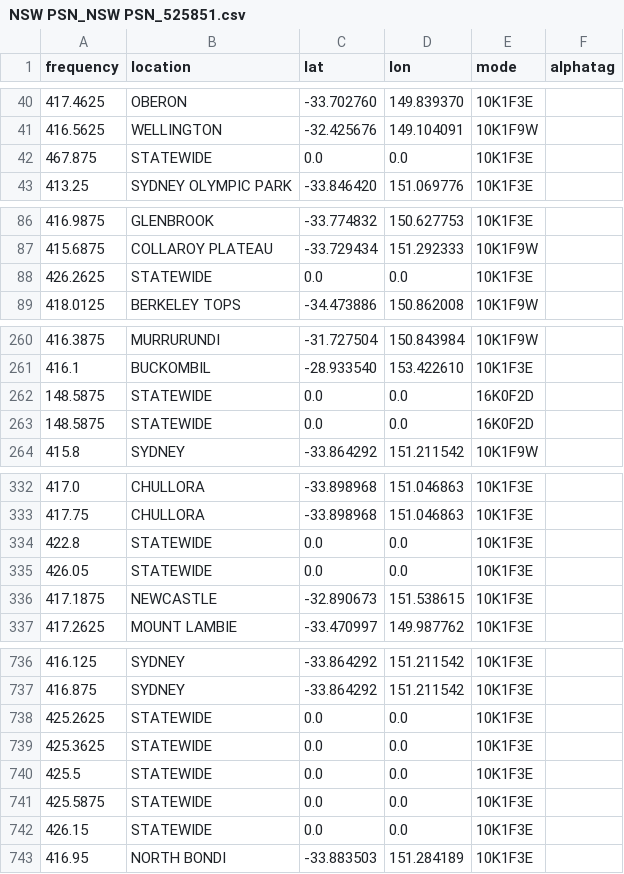
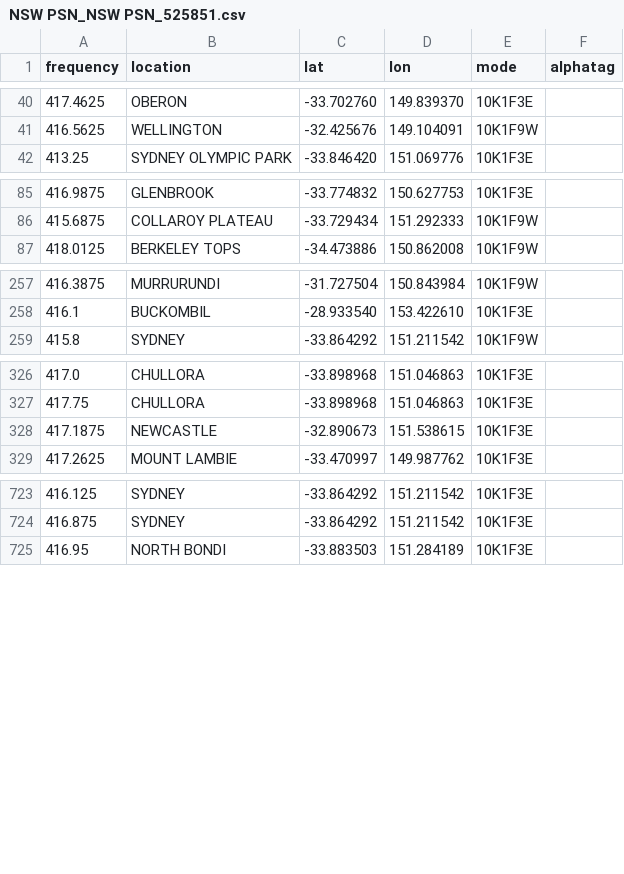
Before and after one commit to ggatward/ACMA_Exporter, a CSV file: downloads/NSW PSN_NSW PSN_525851.csv, drawn as a sheet; only a part is shown, gaps mark what is left out; the diff covers the shown part only.

```diff
--- a/downloads/NSW PSN_NSW PSN_525851.csv
+++ b/downloads/NSW PSN_NSW PSN_525851.csv
@@ -41,3 +41,2 @@ frequency,location,lat,lon,mode,alphatag
 416.5625,WELLINGTON,-32.425676,149.104091,10K1F9W,
-467.875,STATEWIDE,0.0,0.0,10K1F3E,
 413.25,SYDNEY OLYMPIC PARK,-33.846420,151.069776,10K1F3E,
@@ -87,3 +86,2 @@ frequency,location,lat,lon,mode,alphatag
 415.6875,COLLAROY PLATEAU,-33.729434,151.292333,10K1F9W,
-426.2625,STATEWIDE,0.0,0.0,10K1F3E,
 418.0125,BERKELEY TOPS,-34.473886,150.862008,10K1F9W,
@@ -261,4 +258,2 @@ frequency,location,lat,lon,mode,alphatag
 416.1,BUCKOMBIL,-28.933540,153.422610,10K1F3E,
-148.5875,STATEWIDE,0.0,0.0,16K0F2D,
-148.5875,STATEWIDE,0.0,0.0,16K0F2D,
 415.8,SYDNEY,-33.864292,151.211542,10K1F9W,
@@ -333,4 +327,2 @@ frequency,location,lat,lon,mode,alphatag
 417.75,CHULLORA,-33.898968,151.046863,10K1F3E,
-422.8,STATEWIDE,0.0,0.0,10K1F3E,
-426.05,STATEWIDE,0.0,0.0,10K1F3E,
 417.1875,NEWCASTLE,-32.890673,151.538615,10K1F3E,
@@ -737,7 +724,2 @@ frequency,location,lat,lon,mode,alphatag
 416.875,SYDNEY,-33.864292,151.211542,10K1F3E,
-425.2625,STATEWIDE,0.0,0.0,10K1F3E,
-425.3625,STATEWIDE,0.0,0.0,10K1F3E,
-425.5,STATEWIDE,0.0,0.0,10K1F3E,
-425.5875,STATEWIDE,0.0,0.0,10K1F3E,
-426.15,STATEWIDE,0.0,0.0,10K1F3E,
 416.95,NORTH BONDI,-33.883503,151.284189,10K1F3E,
```
Also changed, not shown: 8 removed rows elsewhere in this file, downloads/NSW PSN_NSW PSN_20036348.csv, input/Aviation_Company.csv, 4 other files.
